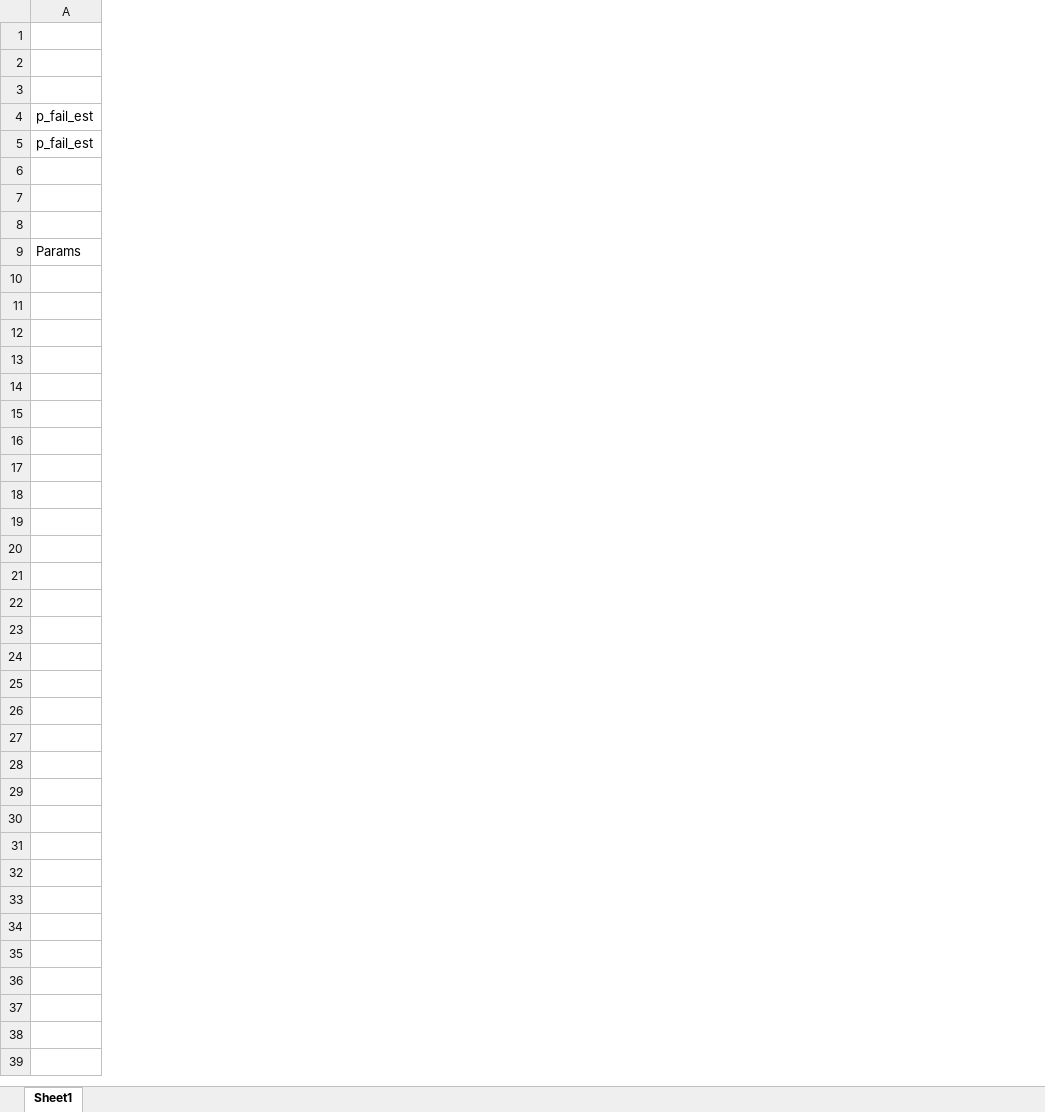
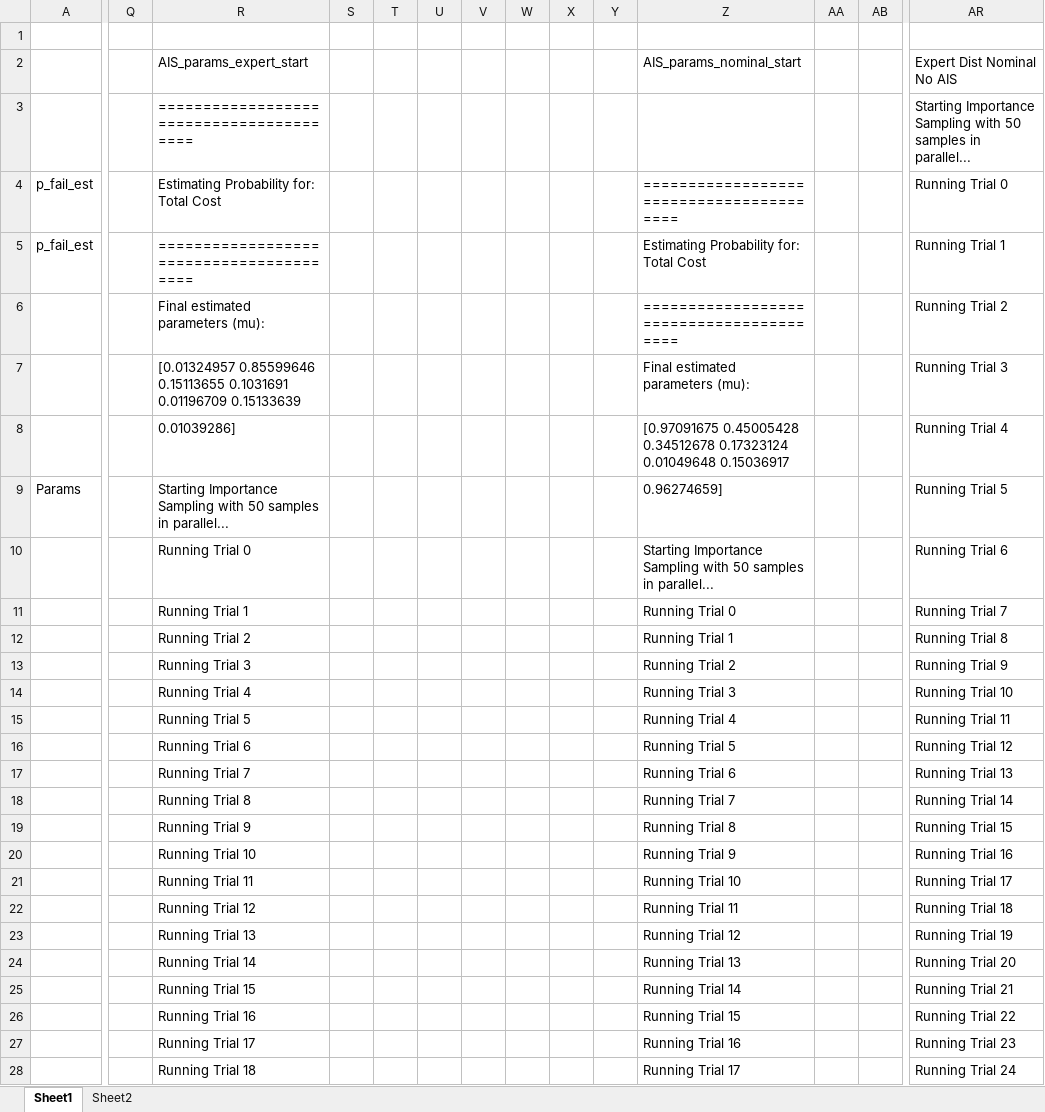
Before and after one commit to DanielTSimpson/aa228v-validating-multiagent-badcomms, an Excel workbook: Probability_Estimates.xlsx, sheet Sheet1, drawn as a sheet; only a part is shown, gaps mark what is left out; values as stored, in another font and other column widths than the file's, no borders; charts and pictures not drawn; rows hold the shown columns only; the diff covers the shown part only; the diff names each change by its address in the sheet, - before the commit and + after, or states it on an @@ line.

```diff
--- a/Probability_Estimates.xlsx (sheet Sheet1)
+++ b/Probability_Estimates.xlsx (sheet Sheet1)
+sheet tab: Sheet2
+column Q, empty
+column R (AIS_params_expert_start), rows 3-20: ======================================== | Estimating Probability for: Total Cost | ======================================== | Final estimated parameters (mu): | [0.01324957 0.85599646 0.15113655 0.1031691 0.01196709 0.15133639 | 0.01039286] | Starting Importance Sampling with 50 samples in parallel... | Running Trial 0 | Running Trial 1 | Running Trial 2 | Running Trial 3 | Running Trial 4 | Running Trial 5 | Running Trial 6 | Running Trial 7 | Running Trial 8 | Running Trial 9 | Running Trial 10
+column S, empty
+column T, empty
+column U, empty
+column V, empty
+column W, empty
+column X, empty
+column Y, empty
+column Z (AIS_params_nominal_start), rows 4-20: ======================================== | Estimating Probability for: Total Cost | ======================================== | Final estimated parameters (mu): | [0.97091675 0.45005428 0.34512678 0.17323124 0.01049648 0.15036917 | 0.96274659] | Starting Importance Sampling with 50 samples in parallel... | Running Trial 0 | Running Trial 1 | Running Trial 2 | Running Trial 3 | Running Trial 4 | Running Trial 5 | Running Trial 6 | Running Trial 7 | Running Trial 8 | Running Trial 9
+column AA, empty
+column AB, empty
+column AR (Expert Dist Nominal No AIS), rows 3-20: Starting Importance Sampling with 50 samples in parallel... | Running Trial 0 | Running Trial 1 | Running Trial 2 | Running Trial 3 | Running Trial 4 | Running Trial 5 | Running Trial 6 | Running Trial 7 | Running Trial 8 | Running Trial 9 | Running Trial 10 | Running Trial 11 | Running Trial 12 | Running Trial 13 | Running Trial 14 | Running Trial 15 | Running Trial 16
-row 6: (empty)
+row 6:  |  | Final estimated parameters (mu): |  |  |  |  |  |  |  | ======================================== |  |  | Running Trial 2
-row 11: (empty)
+row 11:  |  | Running Trial 1 |  |  |  |  |  |  |  | Running Trial 0 |  |  | Running Trial 7
-row 16: (empty)
+row 16:  |  | Running Trial 6 |  |  |  |  |  |  |  | Running Trial 5 |  |  | Running Trial 12
+row 21:  |  | Running Trial 11 |  |  |  |  |  |  |  | Running Trial 10 |  |  | Running Trial 17
+row 22:  |  | Running Trial 12 |  |  |  |  |  |  |  | Running Trial 11 |  |  | Running Trial 18
+row 23:  |  | Running Trial 13 |  |  |  |  |  |  |  | Running Trial 12 |  |  | Running Trial 19
+row 24:  |  | Running Trial 14 |  |  |  |  |  |  |  | Running Trial 13 |  |  | Running Trial 20
+row 25:  |  | Running Trial 15 |  |  |  |  |  |  |  | Running Trial 14 |  |  | Running Trial 21
+row 26:  |  | Running Trial 16 |  |  |  |  |  |  |  | Running Trial 15 |  |  | Running Trial 22
+row 27:  |  | Running Trial 17 |  |  |  |  |  |  |  | Running Trial 16 |  |  | Running Trial 23
+row 28:  |  | Running Trial 18 |  |  |  |  |  |  |  | Running Trial 17 |  |  | Running Trial 24
```
Also changed, not shown: 157 added rows and 15 added columns elsewhere in this sheet, charts or pictures, 9 other files.
